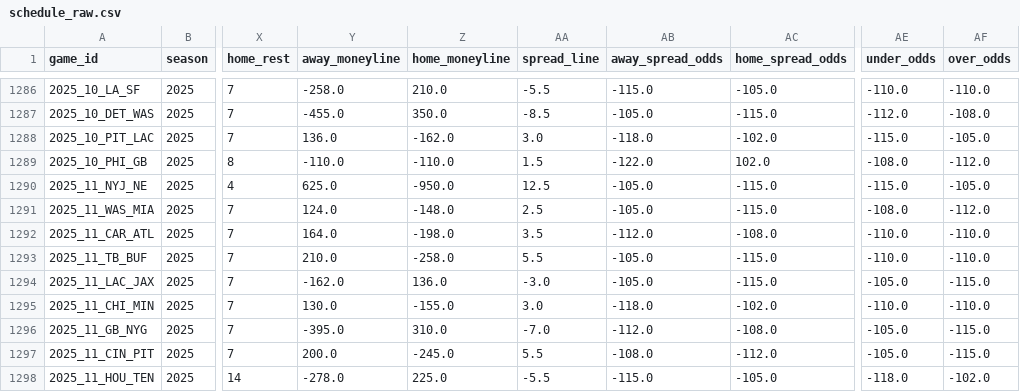
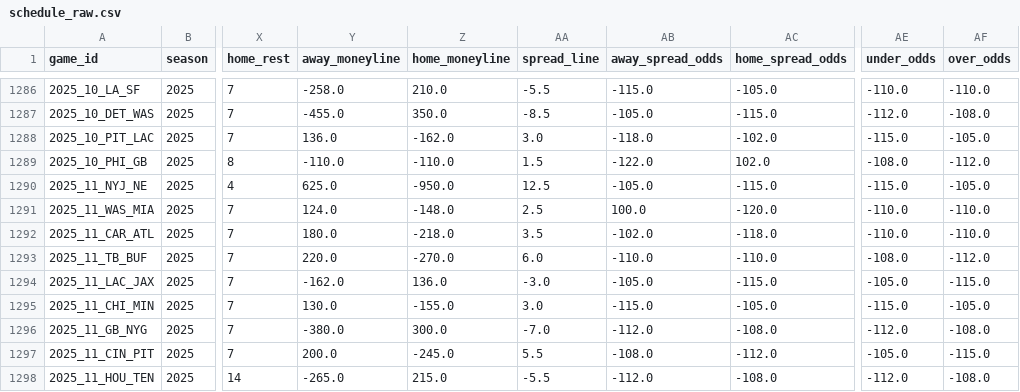
Before and after one commit to dstaggs-15/fantasymanager25, a CSV file: docs/data/raw/schedule_raw.csv, drawn as a sheet; only a part is shown, gaps mark what is left out; the diff covers the shown part only; the diff names each change by its address in the sheet, - before the commit and + after, or states it on an @@ line.

```diff
--- a/docs/data/raw/schedule_raw.csv
+++ b/docs/data/raw/schedule_raw.csv
-AB1291 (away_spread_odds): -105.0
+AB1291 (away_spread_odds): 100.0
-AC1291 (home_spread_odds): -115.0
+AC1291 (home_spread_odds): -120.0
-AE1291 (under_odds): -108.0
+AE1291 (under_odds): -110.0
-AF1291 (over_odds): -112.0
+AF1291 (over_odds): -110.0
-Y1292 (away_moneyline): 164.0
+Y1292 (away_moneyline): 180.0
-Z1292 (home_moneyline): -198.0
+Z1292 (home_moneyline): -218.0
-AB1292 (away_spread_odds): -112.0
+AB1292 (away_spread_odds): -102.0
-AC1292 (home_spread_odds): -108.0
+AC1292 (home_spread_odds): -118.0
-Y1293 (away_moneyline): 210.0
+Y1293 (away_moneyline): 220.0
-Z1293 (home_moneyline): -258.0
+Z1293 (home_moneyline): -270.0
-AA1293 (spread_line): 5.5
+AA1293 (spread_line): 6.0
-AB1293 (away_spread_odds): -105.0
+AB1293 (away_spread_odds): -110.0
-AC1293 (home_spread_odds): -115.0
+AC1293 (home_spread_odds): -110.0
-AE1293 (under_odds): -110.0
+AE1293 (under_odds): -108.0
-AF1293 (over_odds): -110.0
+AF1293 (over_odds): -112.0
-AB1295 (away_spread_odds): -118.0
+AB1295 (away_spread_odds): -115.0
-AC1295 (home_spread_odds): -102.0
+AC1295 (home_spread_odds): -105.0
-AE1295 (under_odds): -110.0
+AE1295 (under_odds): -115.0
-AF1295 (over_odds): -110.0
+AF1295 (over_odds): -105.0
-Y1296 (away_moneyline): -395.0
+Y1296 (away_moneyline): -380.0
-Z1296 (home_moneyline): 310.0
+Z1296 (home_moneyline): 300.0
-AE1296 (under_odds): -105.0
+AE1296 (under_odds): -112.0
-AF1296 (over_odds): -115.0
+AF1296 (over_odds): -108.0
-Y1298 (away_moneyline): -278.0
+Y1298 (away_moneyline): -265.0
-Z1298 (home_moneyline): 225.0
+Z1298 (home_moneyline): 215.0
-AB1298 (away_spread_odds): -115.0
+AB1298 (away_spread_odds): -112.0
-AC1298 (home_spread_odds): -105.0
+AC1298 (home_spread_odds): -108.0
-AE1298 (under_odds): -118.0
+AE1298 (under_odds): -112.0
-AF1298 (over_odds): -102.0
+AF1298 (over_odds): -108.0
```
Also changed, not shown: 87 edited cells elsewhere in this file.
